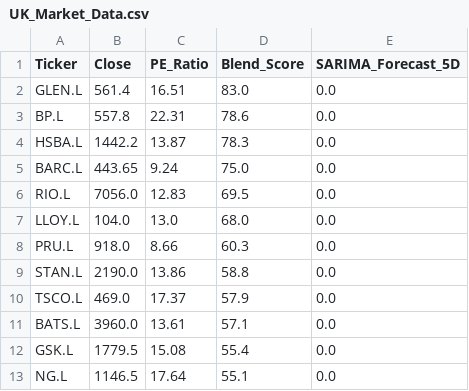
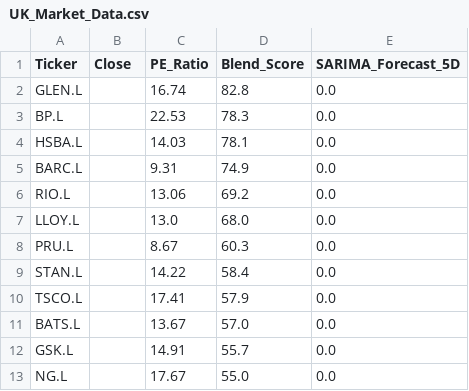
Before and after one commit to Chakarav/AI-Stock-Ranker, a CSV file: UK_Market_Data.csv, drawn as a sheet; only a part is shown; the diff covers the shown part only.

```diff
--- a/UK_Market_Data.csv
+++ b/UK_Market_Data.csv
@@ -1,13 +1,13 @@
 Ticker,Close,PE_Ratio,Blend_Score,SARIMA_Forecast_5D
-GLEN.L,561.4,16.51,83.0,0.0
-BP.L,557.8,22.31,78.6,0.0
-HSBA.L,1442.2,13.87,78.3,0.0
-BARC.L,443.65,9.24,75.0,0.0
-RIO.L,7056.0,12.83,69.5,0.0
-LLOY.L,104.0,13.0,68.0,0.0
-PRU.L,918.0,8.66,60.3,0.0
-STAN.L,2190.0,13.86,58.8,0.0
-TSCO.L,469.0,17.37,57.9,0.0
-BATS.L,3960.0,13.61,57.1,0.0
-GSK.L,1779.5,15.08,55.4,0.0
-NG.L,1146.5,17.64,55.1,0.0
+GLEN.L,,16.74,82.8,0.0
+BP.L,,22.53,78.3,0.0
+HSBA.L,,14.03,78.1,0.0
+BARC.L,,9.31,74.9,0.0
+RIO.L,,13.06,69.2,0.0
+LLOY.L,,13.0,68.0,0.0
+PRU.L,,8.67,60.3,0.0
+STAN.L,,14.22,58.4,0.0
+TSCO.L,,17.41,57.9,0.0
+BATS.L,,13.67,57.0,0.0
+GSK.L,,14.91,55.7,0.0
+NG.L,,17.67,55.0,0.0
```
Also changed, not shown: 1 added row, 1 removed row and 15 edited cells elsewhere in this file, IN_Market_Data.csv, US_Market_Data.csv.
